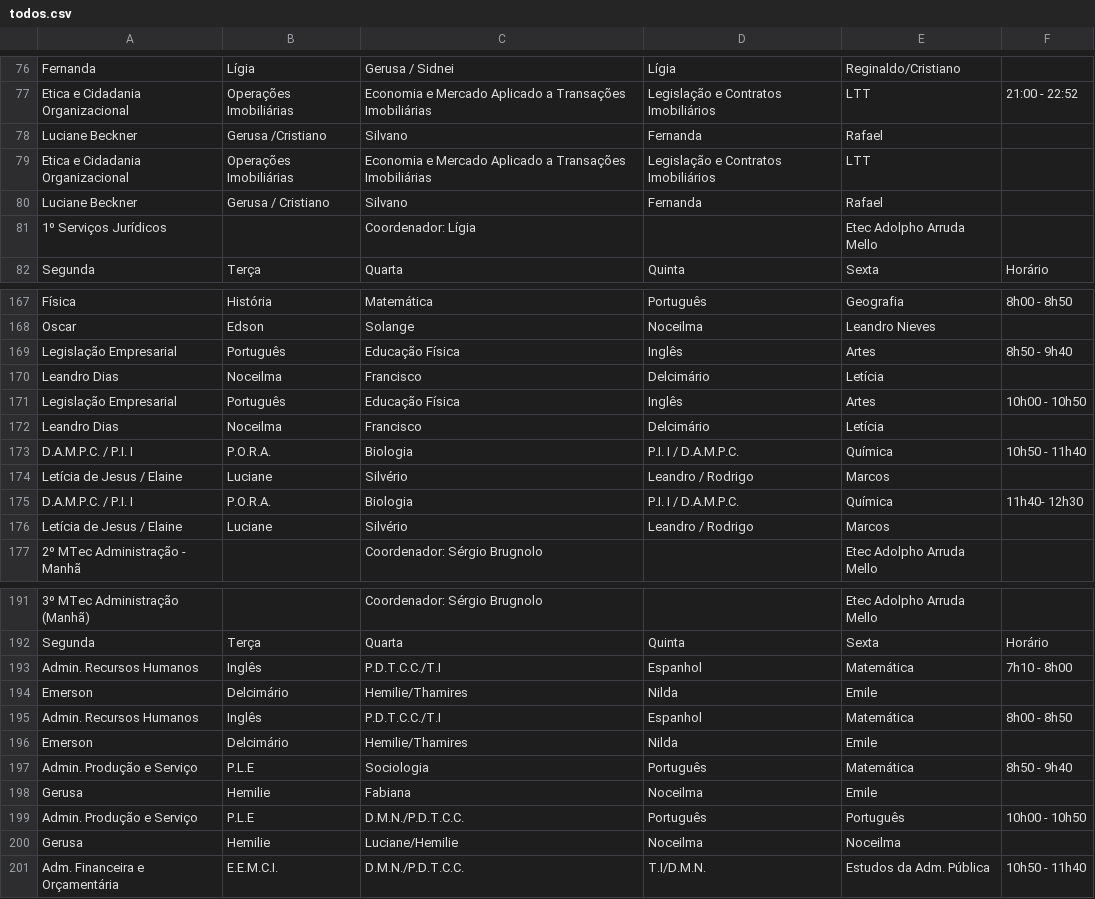
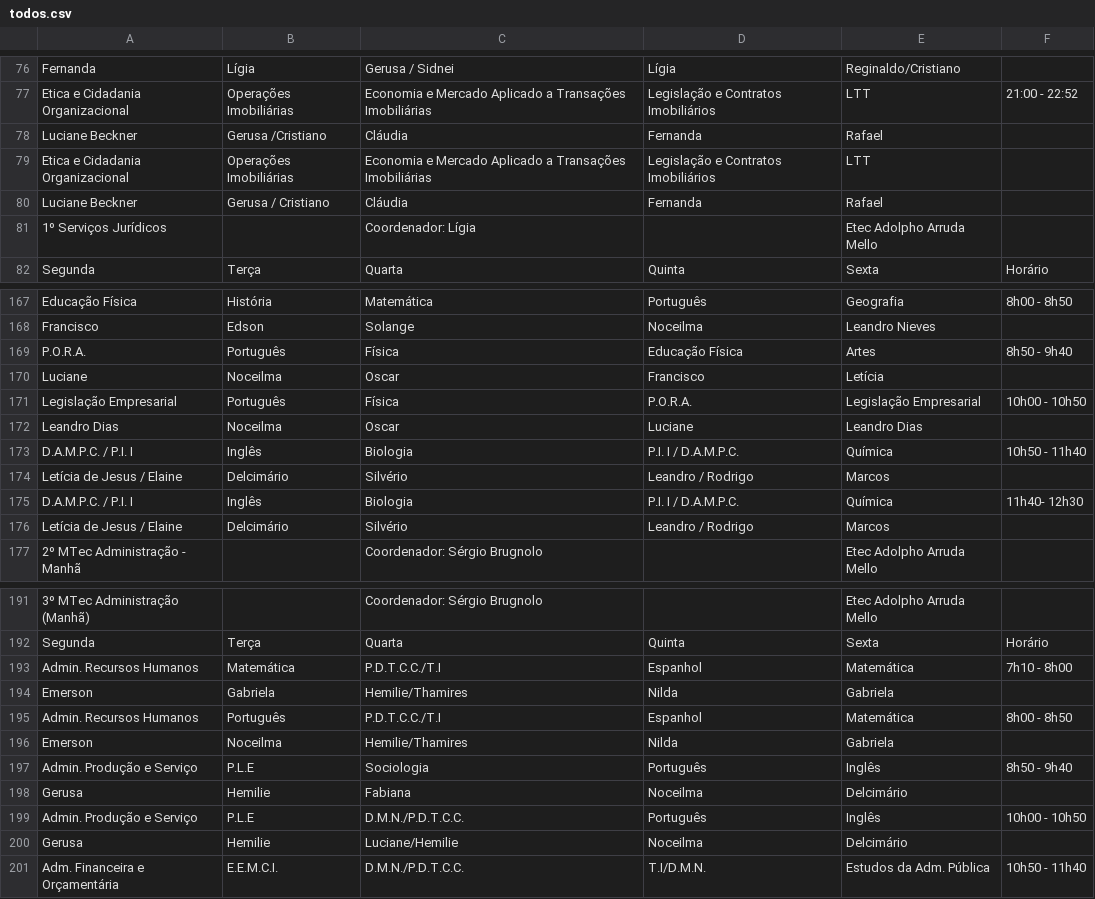
Before and after one commit to aprendendonuvem/arquivos, a CSV file: todos.csv, drawn as a sheet; only a part is shown, gaps mark what is left out; the diff covers the shown part only; the diff names each change by its address in the sheet, - before the commit and + after, or states it on an @@ line.

```diff
--- a/todos.csv
+++ b/todos.csv
-C78: Silvano
+C78: Cláudia
-C80: Silvano
+C80: Cláudia
-A167: Física
+A167: Educação Física
-A168: Oscar
+A168: Francisco
-A169: Legislação Empresarial
+A169: P.O.R.A.
-C169: Educação Física
+C169: Física
-D169: Inglês
+D169: Educação Física
-A170: Leandro Dias
+A170: Luciane
-C170: Francisco
+C170: Oscar
-D170: Delcimário
+D170: Francisco
-C171: Educação Física
+C171: Física
-D171: Inglês
+D171: P.O.R.A.
-E171: Artes
+E171: Legislação Empresarial
-C172: Francisco
+C172: Oscar
-D172: Delcimário
+D172: Luciane
-E172: Letícia
+E172: Leandro Dias
-B173: P.O.R.A.
+B173: Inglês
-B174: Luciane
+B174: Delcimário
-B175: P.O.R.A.
+B175: Inglês
-B176: Luciane
+B176: Delcimário
-B193: Inglês
+B193: Matemática
-B194: Delcimário
+B194: Gabriela
-E194: Emile
+E194: Gabriela
-B195: Inglês
+B195: Português
-B196: Delcimário
+B196: Noceilma
-E196: Emile
+E196: Gabriela
-E197: Matemática
+E197: Inglês
-E198: Emile
+E198: Delcimário
-E199: Português
+E199: Inglês
-E200: Noceilma
+E200: Delcimário
```
Also changed, not shown: 5 added rows, 5 removed rows and 92 edited cells elsewhere in this file.
